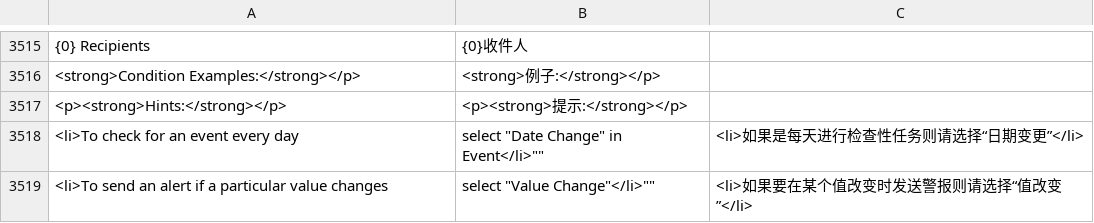
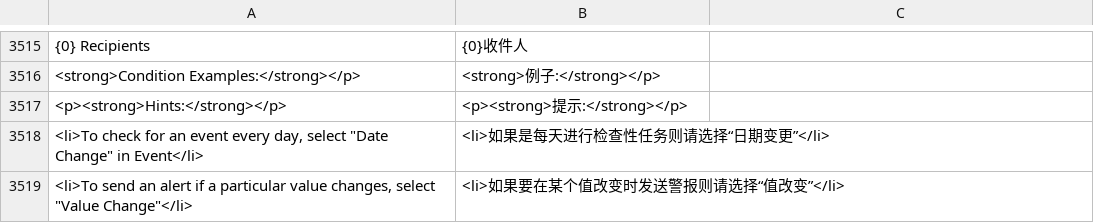
Before and after one commit to 81552433qqcom/EBChanges, a CSV file: apps/erpnext/erpnext/translations/zh-cn.csv, drawn as a sheet; only a part is shown, gaps mark what is left out; removed rows and columns are numbered as before the commit, all else as after; the diff names each change by its address in the sheet, - before the commit and + after, or states it on an @@ line.

Commit message:
translations.

```diff
--- a/apps/erpnext/erpnext/translations/zh-cn.csv
+++ b/apps/erpnext/erpnext/translations/zh-cn.csv
-row 3518: <li>To check for an event every day | select "Date Change" in Event</li>"" | <li>如果是每天进行检查性任务则请选择“日期变更”</li>
-row 3519: <li>To send an alert if a particular value changes | select "Value Change"</li>"" | <li>如果要在某个值改变时发送警报则请选择“值改变”</li>
+row 3518: <li>To check for an event every day, select "Date Change" in Event</li> | <li>如果是每天进行检查性任务则请选择“日期变更”</li>
+row 3519: <li>To send an alert if a particular value changes, select "Value Change"</li> | <li>如果要在某个值改变时发送警报则请选择“值改变”</li>
```
